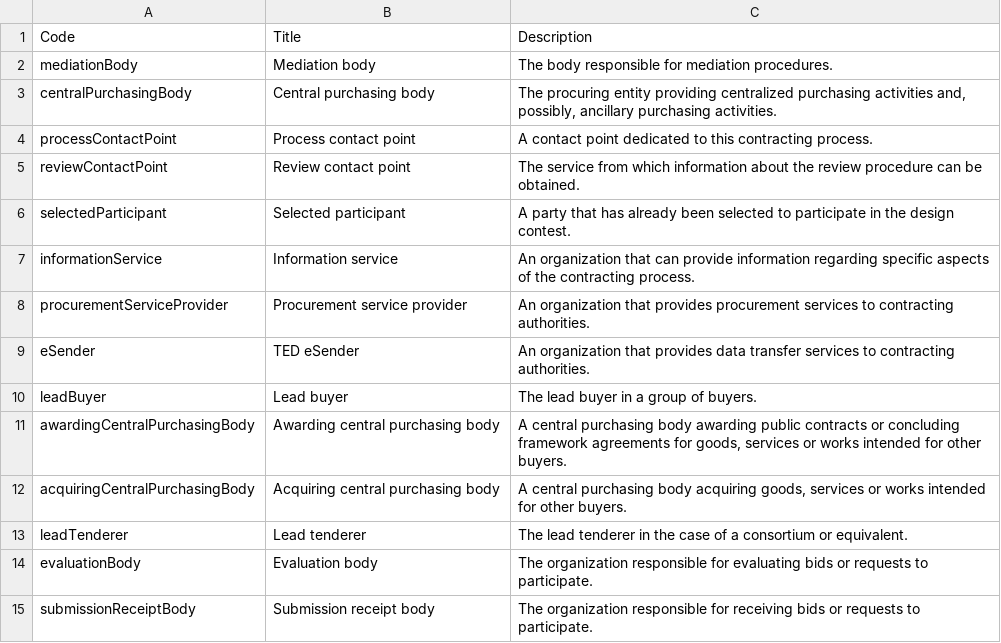
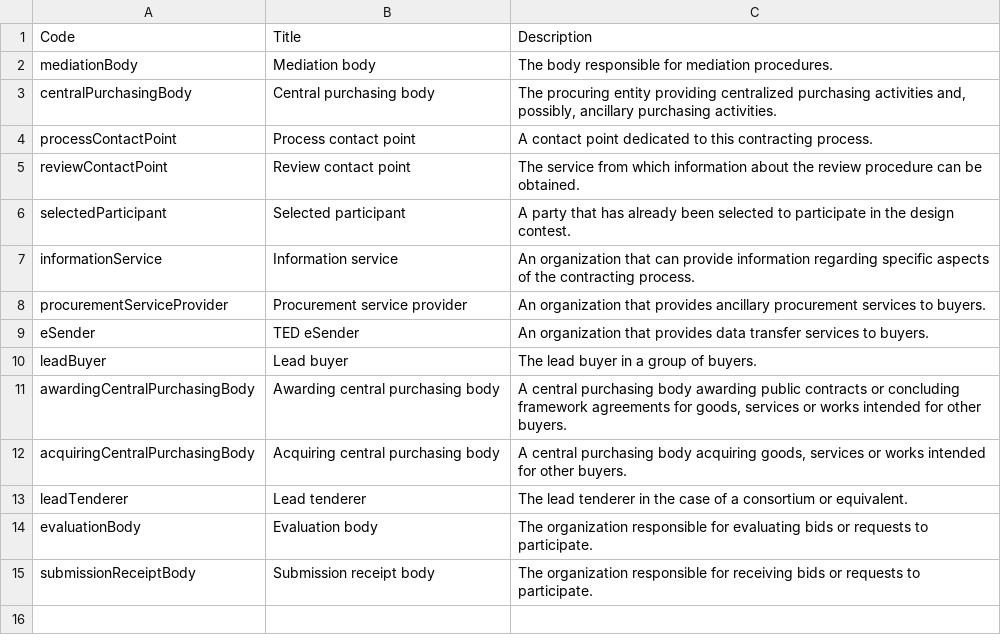
Before and after one commit to open-contracting-extensions/ocds_eu_extension, a CSV file: codelists/+partyRole.csv, drawn as a sheet.

Commit message:
Update codelists/+partyRole.csv
Co-authored-by: James McKinney <26463+jpmckinney@users.noreply.github.com>

```diff
--- a/codelists/+partyRole.csv
+++ b/codelists/+partyRole.csv
@@ -7,4 +7,4 @@ selectedParticipant,Selected participant,A party that has already been selected
 informationService,Information service,An organization that can provide information regarding specific aspects of the contracting process.
-procurementServiceProvider,Procurement service provider,An organization that provides procurement services to contracting authorities.
-eSender,TED eSender,An organization that provides data transfer services to contracting authorities.
+procurementServiceProvider,Procurement service provider,An organization that provides ancillary procurement services to buyers.
+eSender,TED eSender,An organization that provides data transfer services to buyers.
 leadBuyer,Lead buyer,The lead buyer in a group of buyers.
```
